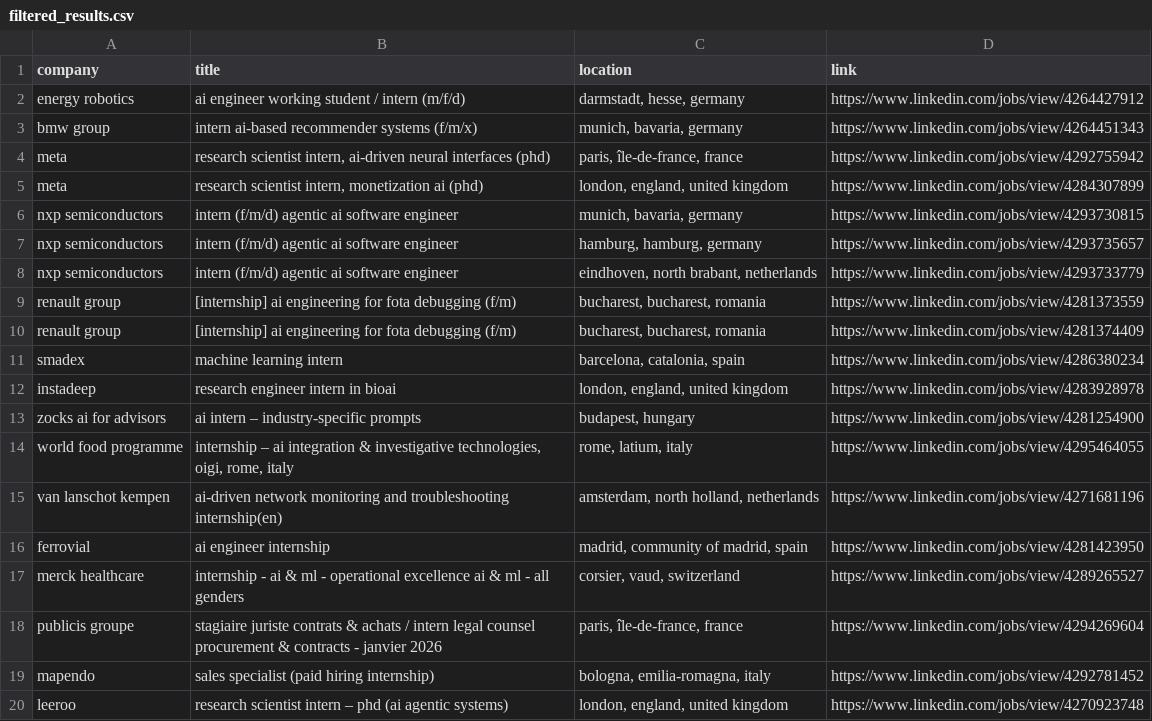
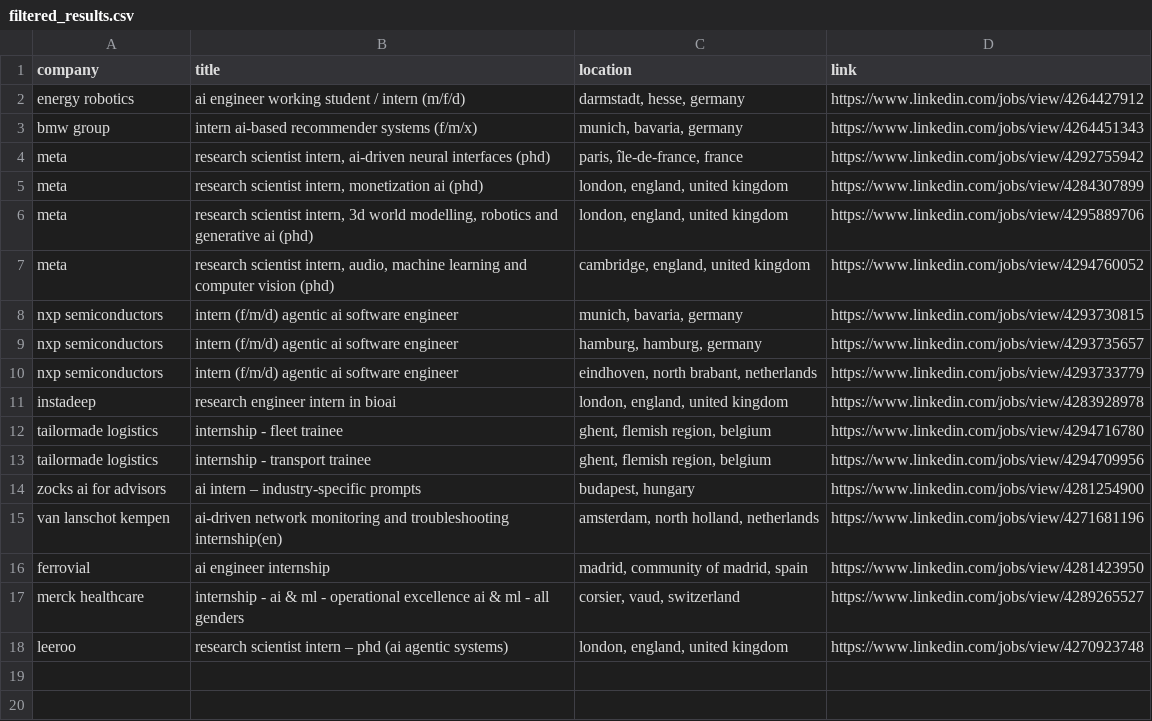
Before and after one commit to LorenzoLaCorte/internship-scraper, a CSV file: output/output-ml/filtered_results.csv, drawn as a sheet.

```diff
--- a/output/output-ml/filtered_results.csv
+++ b/output/output-ml/filtered_results.csv
@@ -5,2 +5,4 @@ meta|research scientist intern, ai-driven neural interfaces (phd)|paris, île-de
 meta|research scientist intern, monetization ai (phd)|london, england, united kingdom|https://www.linkedin.com/jobs/view/4284307899
+meta|research scientist intern, 3d world modelling, robotics and generative ai (phd)|london, england, united kingdom|https://www.linkedin.com/jobs/view/4295889706
+meta|research scientist intern, audio, machine learning and computer vision (phd)|cambridge, england, united kingdom|https://www.linkedin.com/jobs/view/4294760052
 nxp semiconductors|intern (f/m/d) agentic ai software engineer|munich, bavaria, germany|https://www.linkedin.com/jobs/view/4293730815
@@ -8,8 +10,6 @@ nxp semiconductors|intern (f/m/d) agentic ai software engineer|hamburg, hamburg,
 nxp semiconductors|intern (f/m/d) agentic ai software engineer|eindhoven, north brabant, netherlands|https://www.linkedin.com/jobs/view/4293733779
-renault group|[internship] ai engineering for fota debugging (f/m)|bucharest, bucharest, romania|https://www.linkedin.com/jobs/view/4281373559
-renault group|[internship] ai engineering for fota debugging (f/m)|bucharest, bucharest, romania|https://www.linkedin.com/jobs/view/4281374409
-smadex|machine learning intern|barcelona, catalonia, spain|https://www.linkedin.com/jobs/view/4286380234
 instadeep|research engineer intern in bioai|london, england, united kingdom|https://www.linkedin.com/jobs/view/4283928978
+tailormade logistics|internship - fleet trainee|ghent, flemish region, belgium|https://www.linkedin.com/jobs/view/4294716780
+tailormade logistics|internship - transport trainee|ghent, flemish region, belgium|https://www.linkedin.com/jobs/view/4294709956
 zocks  ai for advisors|ai intern – industry-specific prompts|budapest, hungary|https://www.linkedin.com/jobs/view/4281254900
-world food programme|internship – ai integration & investigative technologies, oigi, rome, italy|rome, latium, italy|https://www.linkedin.com/jobs/view/4295464055
 van lanschot kempen|ai-driven network monitoring and troubleshooting internship(en)|amsterdam, north holland, netherlands|https://www.linkedin.com/jobs/view/4271681196
@@ -17,4 +17,2 @@ ferrovial|ai engineer internship|madrid, community of madrid, spain|https://www.
 merck healthcare|internship - ai & ml - operational excellence ai & ml - all genders|corsier, vaud, switzerland|https://www.linkedin.com/jobs/view/4289265527
-publicis groupe|stagiaire juriste contrats & achats / intern legal counsel procurement & contracts - janvier 2026|paris, île-de-france, france|https://www.linkedin.com/jobs/view/4294269604
-mapendo|sales specialist (paid hiring internship)|bologna, emilia-romagna, italy|https://www.linkedin.com/jobs/view/4292781452
 leeroo|research scientist intern – phd (ai agentic systems)|london, england, united kingdom|https://www.linkedin.com/jobs/view/4270923748
```
Also changed, not shown: output/output-ml/results.csv, 1 other file.
